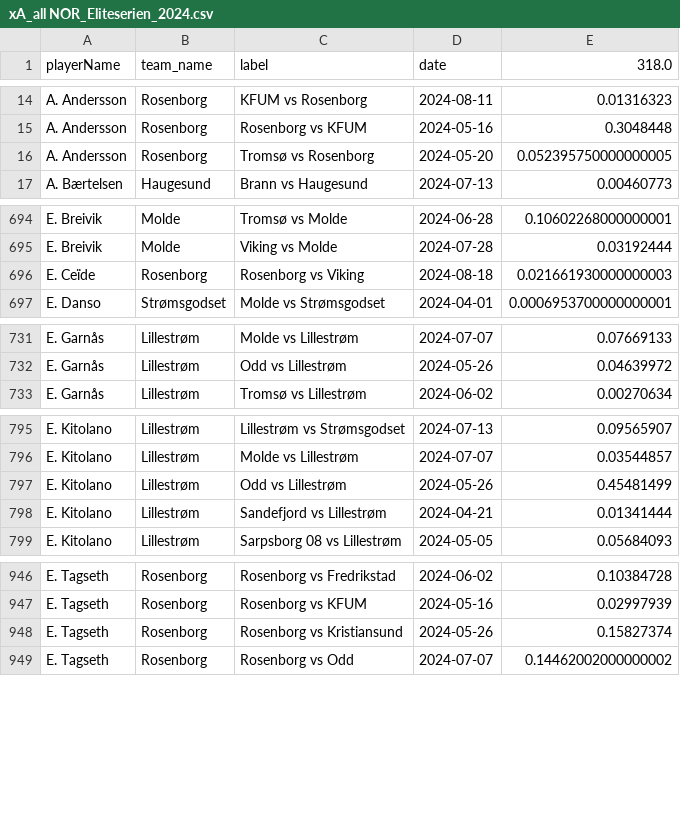
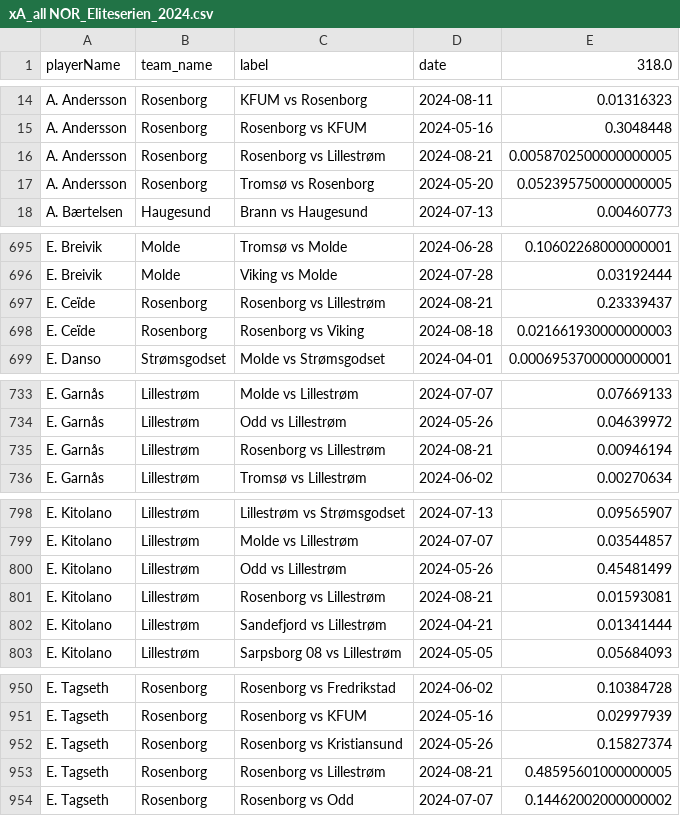
Before and after one commit to AC-Horsens/AC-Horsens-scouting, a CSV file: NOR_Eliteserien_2024/xA_all NOR_Eliteserien_2024.csv, drawn as a sheet; only a part is shown, gaps mark what is left out; the diff covers the shown part only; the diff names each change by its address in the sheet, - before the commit and + after, or states it on an @@ line.

```diff
--- a/NOR_Eliteserien_2024/xA_all NOR_Eliteserien_2024.csv
+++ b/NOR_Eliteserien_2024/xA_all NOR_Eliteserien_2024.csv
+row 16: A. Andersson | Rosenborg | Rosenborg vs Lillestrøm | 2024-08-21 | 0.0058702500000000005
+row 697: E. Ceïde | Rosenborg | Rosenborg vs Lillestrøm | 2024-08-21 | 0.23339437
+row 735: E. Garnås | Lillestrøm | Rosenborg vs Lillestrøm | 2024-08-21 | 0.00946194
+row 801: E. Kitolano | Lillestrøm | Rosenborg vs Lillestrøm | 2024-08-21 | 0.01593081
+row 953: E. Tagseth | Rosenborg | Rosenborg vs Lillestrøm | 2024-08-21 | 0.48595601000000005
```
Also changed, not shown: 28 added rows and 5 edited cells elsewhere in this file, FIN_Veikkausliiga_2024/xA_all FIN_Veikkausliiga_2024.csv, NOR_Eliteserien_2024/pv_all NOR_Eliteserien_2024.csv, 57 other files.
